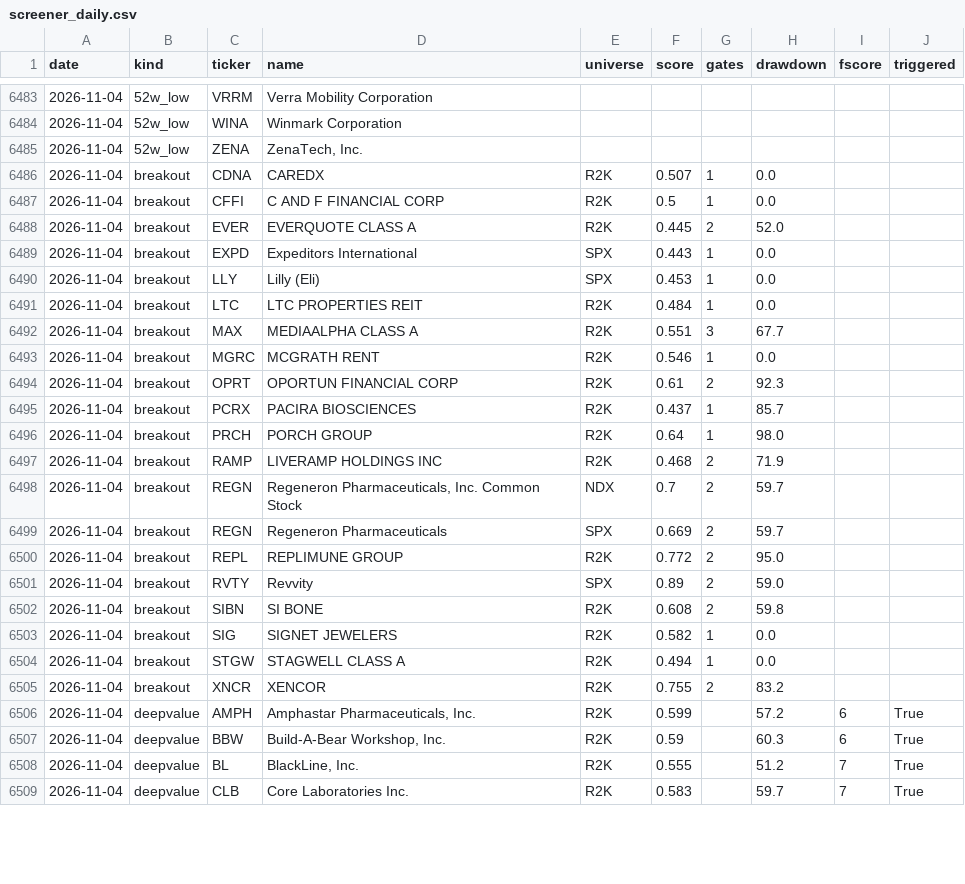
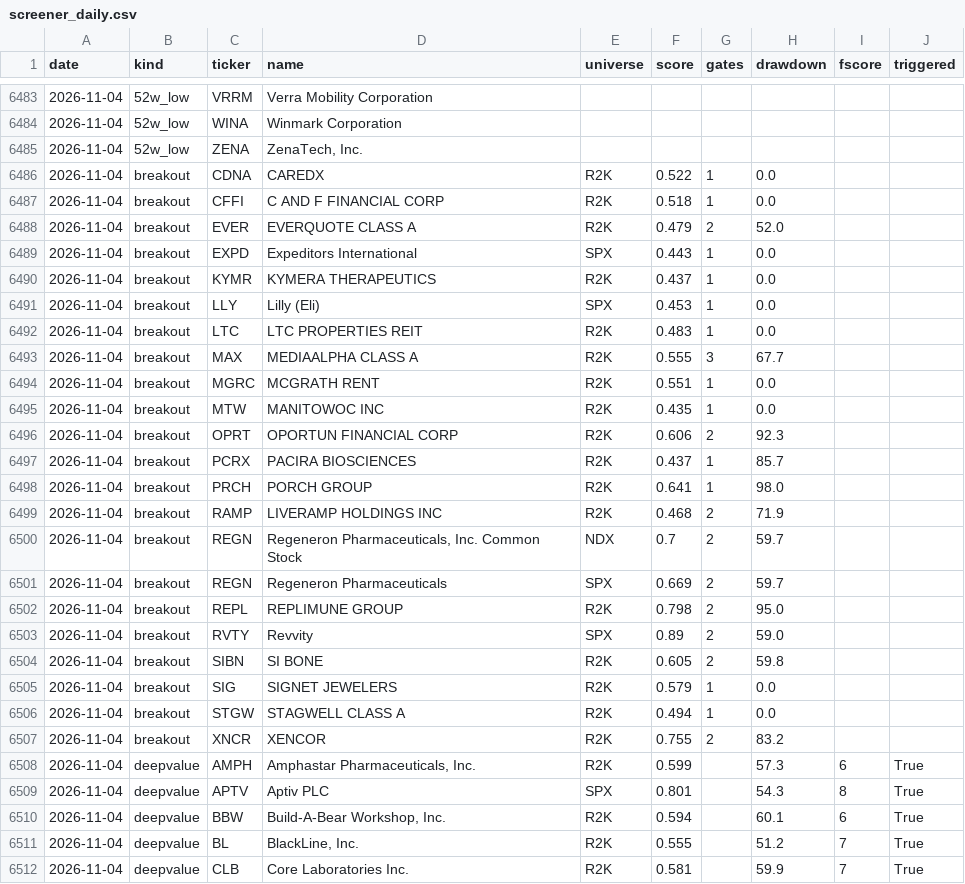
Before and after one commit to panzeeeeee/researchdashboard, a CSV file: history/screener_daily.csv, drawn as a sheet; only a part is shown, gaps mark what is left out; the diff covers the shown part only.

```diff
--- a/history/screener_daily.csv
+++ b/history/screener_daily.csv
@@ -6485,13 +6485,15 @@ date,kind,ticker,name,universe,score,gates,drawdown,fscore,triggered
 2026-11-04,52w_low,ZENA,"ZenaTech, Inc.",,,,,,
-2026-11-04,breakout,CDNA,CAREDX,R2K,0.507,1,0.0,,
-2026-11-04,breakout,CFFI,C AND F FINANCIAL CORP,R2K,0.5,1,0.0,,
-2026-11-04,breakout,EVER,EVERQUOTE CLASS A,R2K,0.445,2,52.0,,
+2026-11-04,breakout,CDNA,CAREDX,R2K,0.522,1,0.0,,
+2026-11-04,breakout,CFFI,C AND F FINANCIAL CORP,R2K,0.518,1,0.0,,
+2026-11-04,breakout,EVER,EVERQUOTE CLASS A,R2K,0.479,2,52.0,,
 2026-11-04,breakout,EXPD,Expeditors International,SPX,0.443,1,0.0,,
+2026-11-04,breakout,KYMR,KYMERA THERAPEUTICS,R2K,0.437,1,0.0,,
 2026-11-04,breakout,LLY,Lilly (Eli),SPX,0.453,1,0.0,,
-2026-11-04,breakout,LTC,LTC PROPERTIES REIT,R2K,0.484,1,0.0,,
-2026-11-04,breakout,MAX,MEDIAALPHA CLASS A,R2K,0.551,3,67.7,,
-2026-11-04,breakout,MGRC,MCGRATH RENT,R2K,0.546,1,0.0,,
-2026-11-04,breakout,OPRT,OPORTUN FINANCIAL CORP,R2K,0.61,2,92.3,,
+2026-11-04,breakout,LTC,LTC PROPERTIES REIT,R2K,0.483,1,0.0,,
+2026-11-04,breakout,MAX,MEDIAALPHA CLASS A,R2K,0.555,3,67.7,,
+2026-11-04,breakout,MGRC,MCGRATH RENT,R2K,0.551,1,0.0,,
+2026-11-04,breakout,MTW,MANITOWOC INC,R2K,0.435,1,0.0,,
+2026-11-04,breakout,OPRT,OPORTUN FINANCIAL CORP,R2K,0.606,2,92.3,,
 2026-11-04,breakout,PCRX,PACIRA BIOSCIENCES,R2K,0.437,1,85.7,,
-2026-11-04,breakout,PRCH,PORCH GROUP,R2K,0.64,1,98.0,,
+2026-11-04,breakout,PRCH,PORCH GROUP,R2K,0.641,1,98.0,,
 2026-11-04,breakout,RAMP,LIVERAMP HOLDINGS INC,R2K,0.468,2,71.9,,
@@ -6499,11 +6501,12 @@ date,kind,ticker,name,universe,score,gates,drawdown,fscore,triggered
 2026-11-04,breakout,REGN,Regeneron Pharmaceuticals,SPX,0.669,2,59.7,,
-2026-11-04,breakout,REPL,REPLIMUNE GROUP,R2K,0.772,2,95.0,,
+2026-11-04,breakout,REPL,REPLIMUNE GROUP,R2K,0.798,2,95.0,,
 2026-11-04,breakout,RVTY,Revvity,SPX,0.89,2,59.0,,
-2026-11-04,breakout,SIBN,SI BONE,R2K,0.608,2,59.8,,
-2026-11-04,breakout,SIG,SIGNET JEWELERS,R2K,0.582,1,0.0,,
+2026-11-04,breakout,SIBN,SI BONE,R2K,0.605,2,59.8,,
+2026-11-04,breakout,SIG,SIGNET JEWELERS,R2K,0.579,1,0.0,,
 2026-11-04,breakout,STGW,STAGWELL CLASS A,R2K,0.494,1,0.0,,
 2026-11-04,breakout,XNCR,XENCOR,R2K,0.755,2,83.2,,
-2026-11-04,deepvalue,AMPH,"Amphastar Pharmaceuticals, Inc.",R2K,0.599,,57.2,6,True
-2026-11-04,deepvalue,BBW,"Build-A-Bear Workshop, Inc.",R2K,0.59,,60.3,6,True
+2026-11-04,deepvalue,AMPH,"Amphastar Pharmaceuticals, Inc.",R2K,0.599,,57.3,6,True
+2026-11-04,deepvalue,APTV,Aptiv PLC,SPX,0.801,,54.3,8,True
+2026-11-04,deepvalue,BBW,"Build-A-Bear Workshop, Inc.",R2K,0.594,,60.1,6,True
 2026-11-04,deepvalue,BL,"BlackLine, Inc.",R2K,0.555,,51.2,7,True
-2026-11-04,deepvalue,CLB,Core Laboratories Inc.,R2K,0.583,,59.7,7,True
+2026-11-04,deepvalue,CLB,Core Laboratories Inc.,R2K,0.581,,59.9,7,True
```
Also changed, not shown: 5 added rows, 1 removed row and 21 edited cells elsewhere in this file, history/market_daily.csv, 30 other files.
